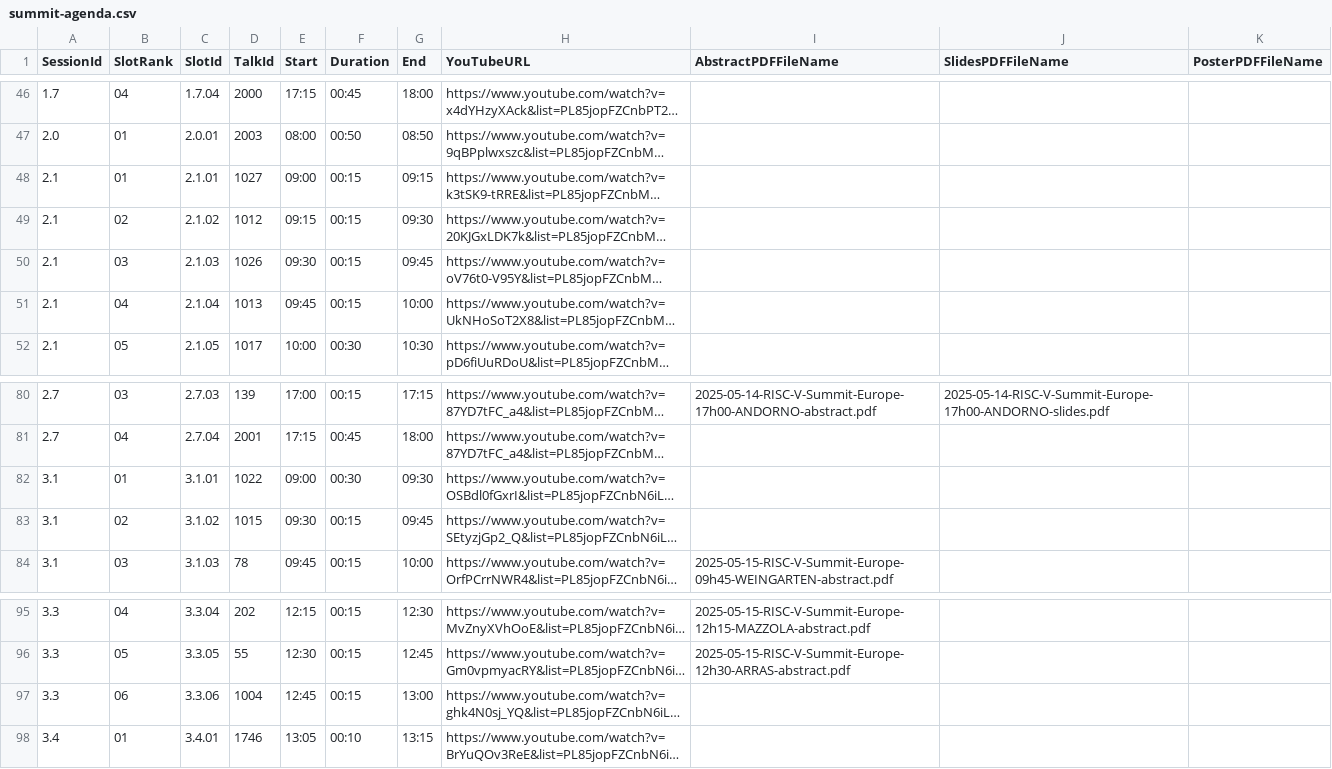
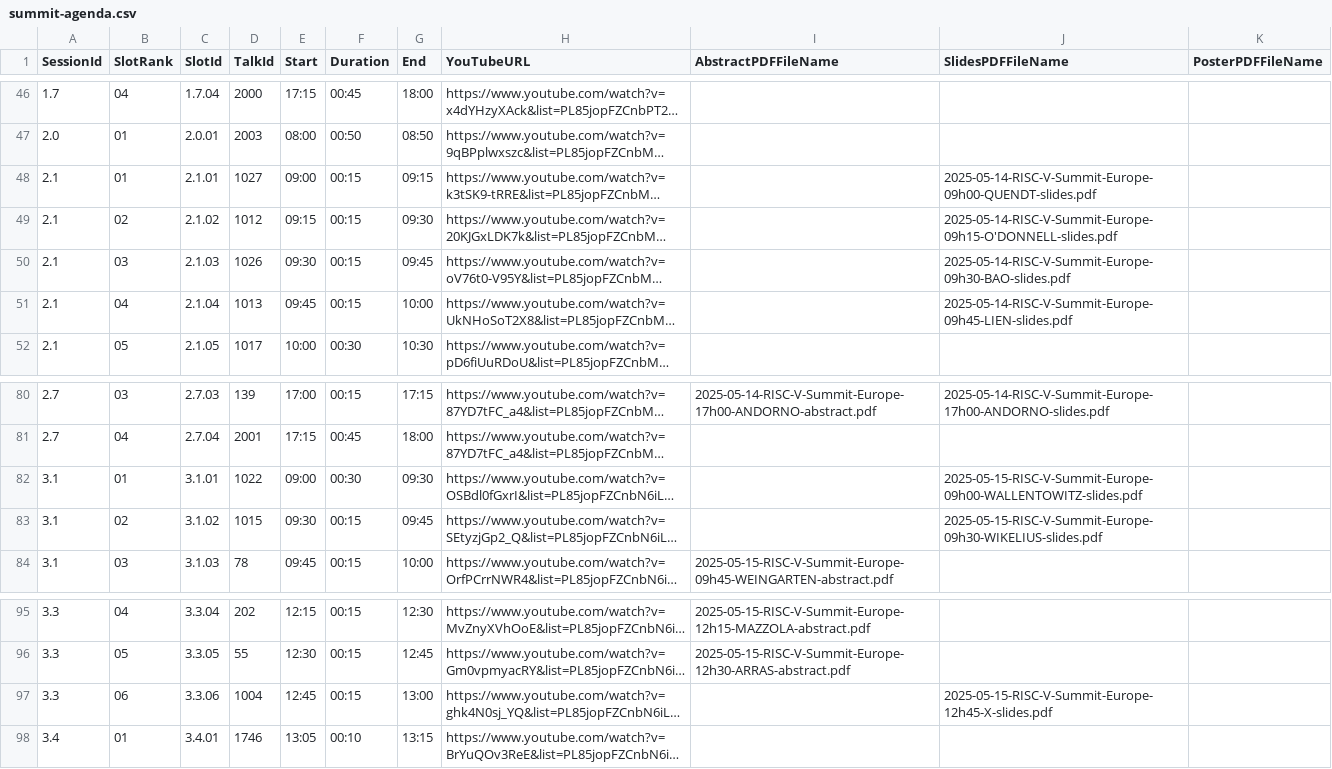
Before and after one commit to riscv-europe/summit-website-development, a CSV file: _data/summit2025/integrated/summit-agenda.csv, drawn as a sheet; only a part is shown, gaps mark what is left out; long unchanged cells end in …; the diff names each change by its address in the sheet, - before the commit and + after, or states it on an @@ line.

```diff
--- a/_data/summit2025/integrated/summit-agenda.csv
+++ b/_data/summit2025/integrated/summit-agenda.csv
-J48 (SlidesPDFFileName): (empty)
+J48 (SlidesPDFFileName): 2025-05-14-RISC-V-Summit-Europe-09h00-QUENDT-slides.pdf
-J49 (SlidesPDFFileName): (empty)
+J49 (SlidesPDFFileName): 2025-05-14-RISC-V-Summit-Europe-09h15-O'DONNELL-slides.pdf
-J50 (SlidesPDFFileName): (empty)
+J50 (SlidesPDFFileName): 2025-05-14-RISC-V-Summit-Europe-09h30-BAO-slides.pdf
-J51 (SlidesPDFFileName): (empty)
+J51 (SlidesPDFFileName): 2025-05-14-RISC-V-Summit-Europe-09h45-LIEN-slides.pdf
-J82 (SlidesPDFFileName): (empty)
+J82 (SlidesPDFFileName): 2025-05-15-RISC-V-Summit-Europe-09h00-WALLENTOWITZ-slides.pdf
-J83 (SlidesPDFFileName): (empty)
+J83 (SlidesPDFFileName): 2025-05-15-RISC-V-Summit-Europe-09h30-WIKELIUS-slides.pdf
-J97 (SlidesPDFFileName): (empty)
+J97 (SlidesPDFFileName): 2025-05-15-RISC-V-Summit-Europe-12h45-X-slides.pdf
```
Also changed, not shown: _data/summit2025/asimported/talks-details.csv.
